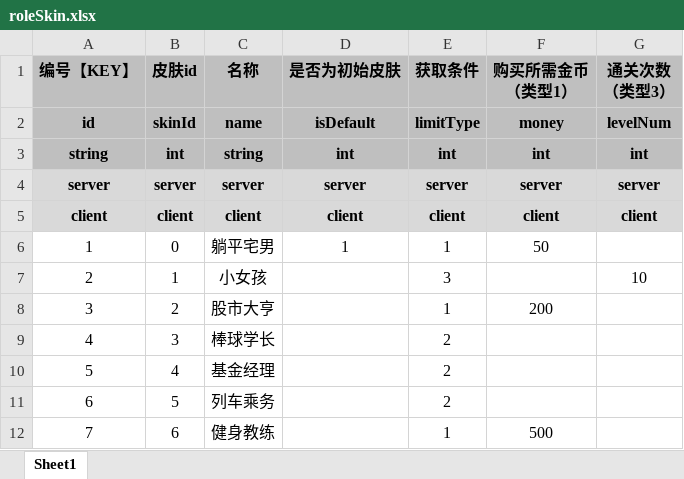
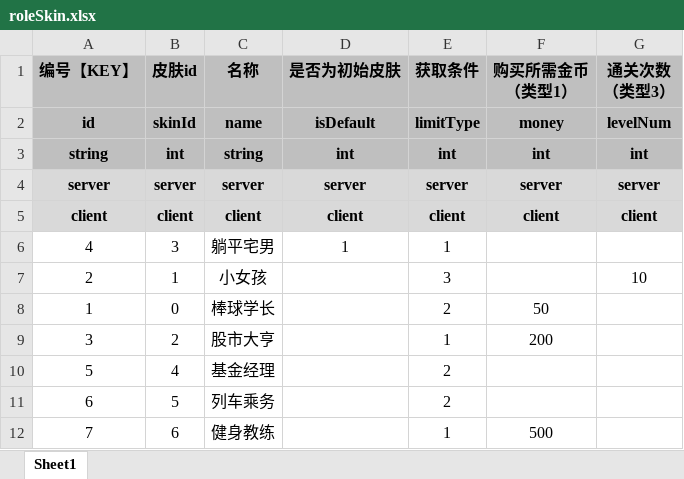
Before and after one commit to UNANSWANG/LieFlat, an Excel workbook: excel/roleSkin.xlsx, sheet Sheet1, drawn as a sheet; values as stored, in another font and other column widths than the file's, no borders; removed rows and columns are numbered as before the commit, all else as after; the diff names each change by its address in the sheet, - before the commit and + after, or states it on an @@ line.

```diff
--- a/excel/roleSkin.xlsx (sheet Sheet1)
+++ b/excel/roleSkin.xlsx (sheet Sheet1)
-A6 (编号【KEY】): 1
+A6 (编号【KEY】): 4
-B6 (皮肤id): 0
+B6 (皮肤id): 3
-F6 (购买所需金币 （类型1）): 50
+F6 (购买所需金币 （类型1）): (empty)
+row 8: 1 | 0 | 棒球学长 |  | 2 | 50
-row 9: 4 | 3 | 棒球学长 |  | 2
```
Also changed, not shown: excel/common.xlsx, excel/robotDifficulty.xlsx, 4 other files.
